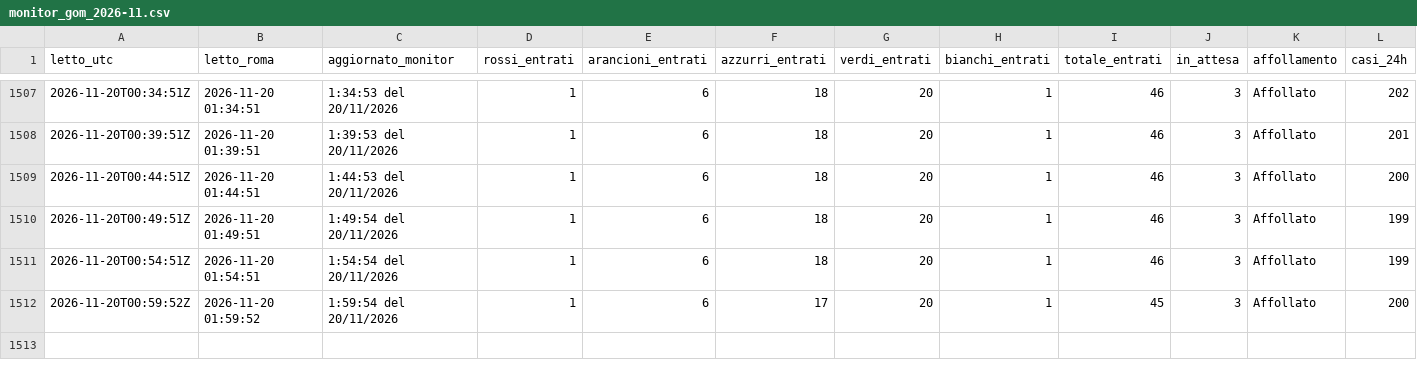
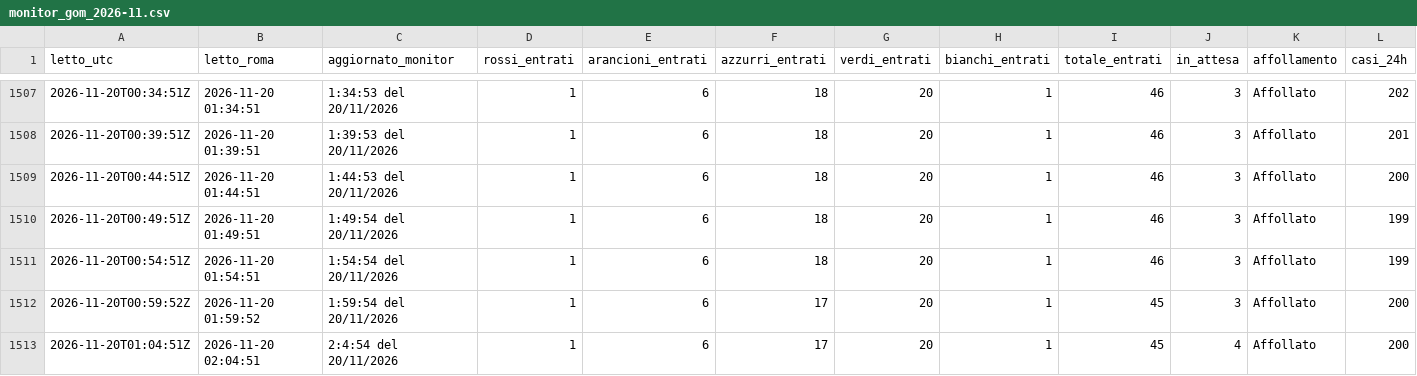
Before and after one commit to denisediprima69/insala-monitor, a CSV file: data/monitor_gom_2026-11.csv, drawn as a sheet; only a part is shown, gaps mark what is left out; the diff names each change by its address in the sheet, - before the commit and + after, or states it on an @@ line.

Commit message:
Monitor 2026-11-20 02:04

```diff
--- a/data/monitor_gom_2026-11.csv
+++ b/data/monitor_gom_2026-11.csv
+row 1513: 2026-11-20T01:04:51Z | 2026-11-20 02:04:51 | 2:4:54 del 20/11/2026 | 1 | 6 | 17 | 20 | 1 | 45 | 4 | Affollato | 200
```
Also changed, not shown: 1 other file.
